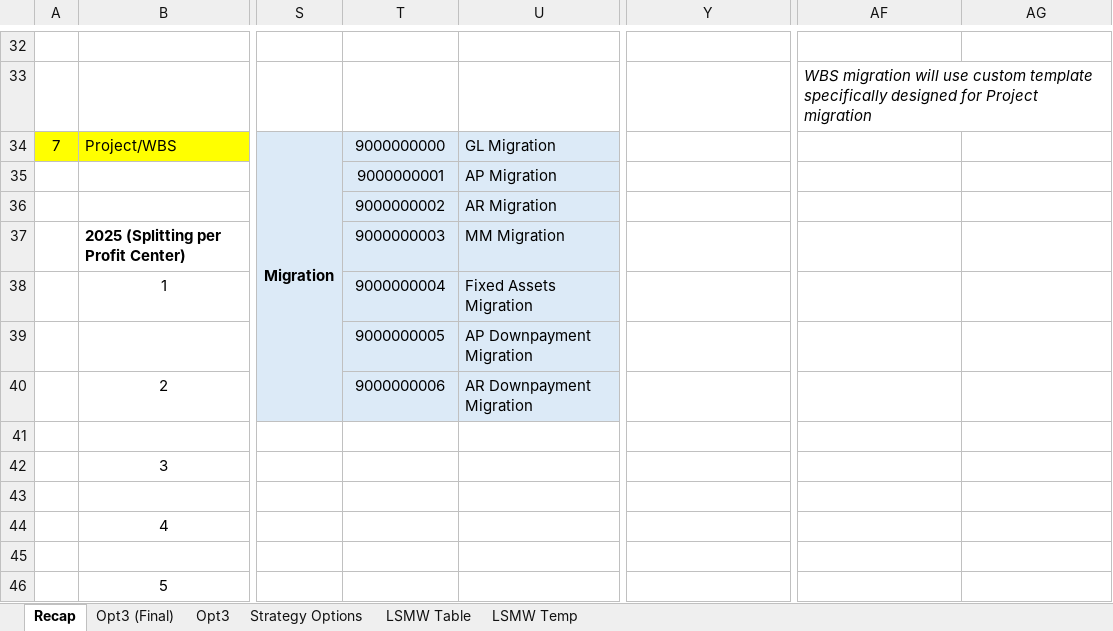
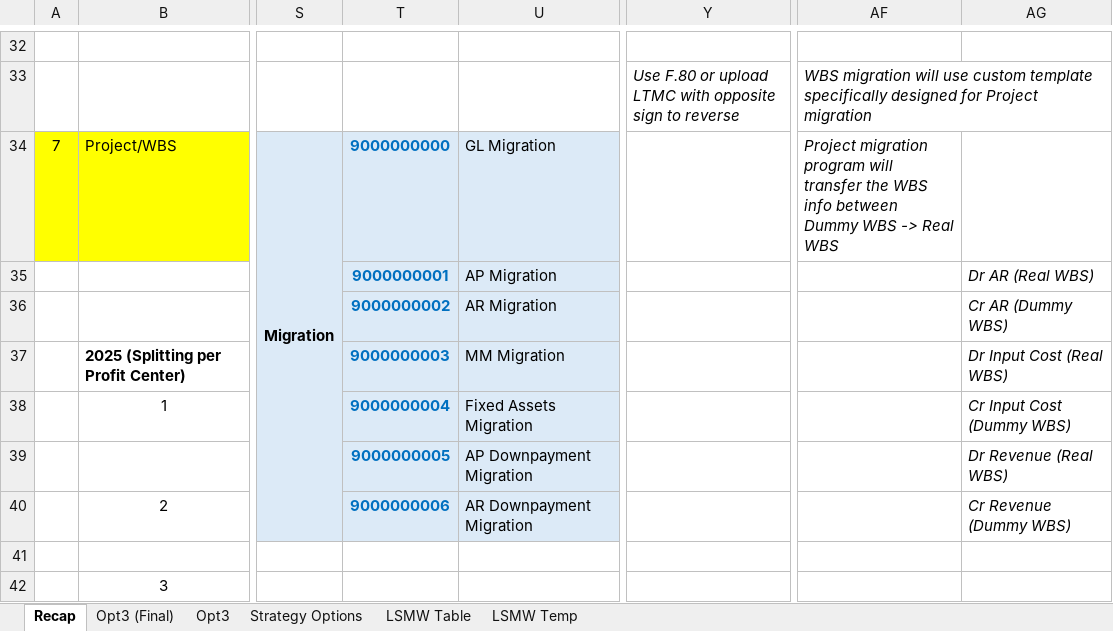
Before and after one commit to quocdathoang1205/Additional, an Excel workbook: DCT - Guide/Migration Approach.xlsx, sheet Recap, drawn as a sheet; only a part is shown, gaps mark what is left out; the shorter side is filled out with more unchanged rows; values as stored, in another font and other column widths than the file's, no borders; charts and pictures not drawn; the diff covers the shown part only; the diff names each change by its address in the sheet, - before the commit and + after, or states it on an @@ line.

```diff
--- a/DCT - Guide/Migration Approach.xlsx (sheet Recap)
+++ b/DCT - Guide/Migration Approach.xlsx (sheet Recap)
-Y33: (empty)
+Y33: Use F.80 or upload LTMC with opposite sign to reverse
@@ T34:T40 text colour: black → #0070C0, bold: off → on @@
-AF34: (empty)
+AF34: Project migration program will transfer the WBS info between Dummy WBS -> Real WBS
-AG35: (empty)
+AG35: Dr AR (Real WBS)
-AG36: (empty)
+AG36: Cr AR (Dummy WBS)
-AG37: (empty)
+AG37: Dr Input Cost (Real WBS)
-AG38: (empty)
+AG38: Cr Input Cost (Dummy WBS)
-AG39: (empty)
+AG39: Dr Revenue (Real WBS)
-AG40: (empty)
+AG40: Cr Revenue (Dummy WBS)
```
Also changed, not shown: 13 edited cells, cell formats and merged cells elsewhere in this sheet, 10 other files.
